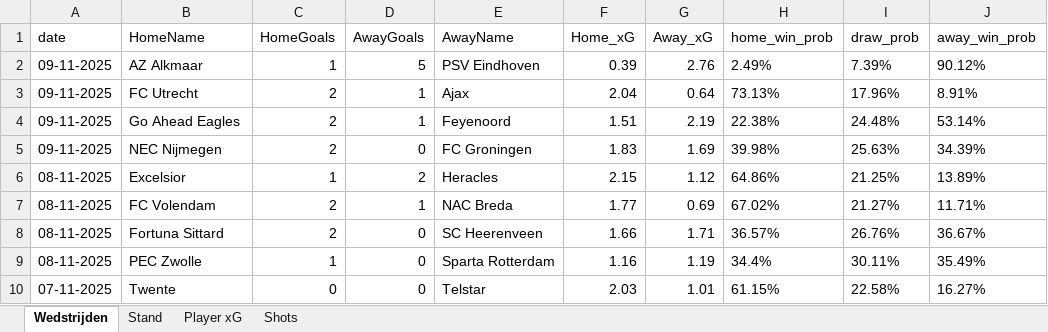
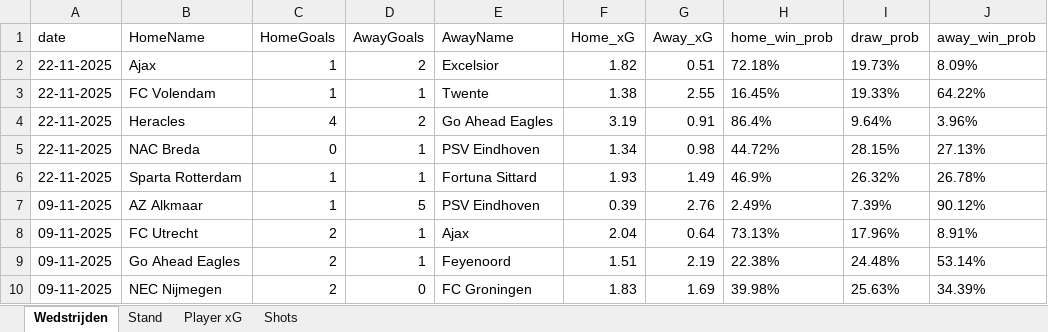
Before and after one commit to RobinKoetsier/plotrepo, an Excel workbook: data/Ere2526.xlsx, sheet Wedstrijden, drawn as a sheet; only a part is shown; the shorter side is filled out with more unchanged rows; values as stored, in another font and other column widths than the file's, no borders; the diff names each change by its address in the sheet, - before the commit and + after, or states it on an @@ line.

```diff
--- a/data/Ere2526.xlsx (sheet Wedstrijden)
+++ b/data/Ere2526.xlsx (sheet Wedstrijden)
+row 2: 22-11-2025 | Ajax | 1 | 2 | Excelsior | 1.82 | 0.51 | 72.18% | 19.73% | 8.09%
+row 3: 22-11-2025 | FC Volendam | 1 | 1 | Twente | 1.38 | 2.55 | 16.45% | 19.33% | 64.22%
+row 4: 22-11-2025 | Heracles | 4 | 2 | Go Ahead Eagles | 3.19 | 0.91 | 86.4% | 9.64% | 3.96%
+row 5: 22-11-2025 | NAC Breda | 0 | 1 | PSV Eindhoven | 1.34 | 0.98 | 44.72% | 28.15% | 27.13%
+row 6: 22-11-2025 | Sparta Rotterdam | 1 | 1 | Fortuna Sittard | 1.93 | 1.49 | 46.9% | 26.32% | 26.78%
```
Also changed, not shown: sheet Shots, sheet Player xG, sheet Stand, data/EreCurrent.xlsx, 5 other files.
